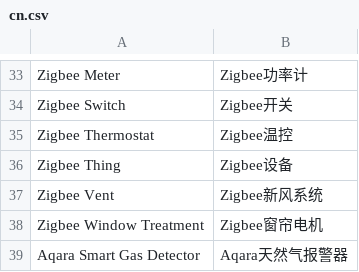
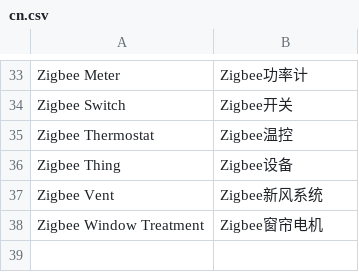
Before and after one commit to liuyd96/SmartThingsEdgeDrivers, a CSV file: tools/localizations/cn.csv, drawn as a sheet; only a part is shown, gaps mark what is left out.

Commit message:
Update PR

```diff
--- a/tools/localizations/cn.csv
+++ b/tools/localizations/cn.csv
@@ -38,2 +38 @@ Zigbee Vent,Zigbee新风系统
 Zigbee Window Treatment,Zigbee窗帘电机
-Aqara Smart Gas Detector,Aqara天然气报警器
```
